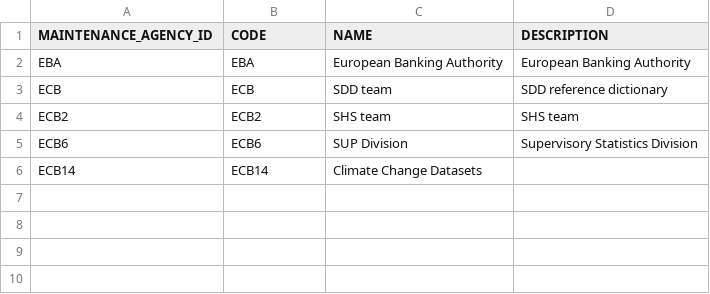
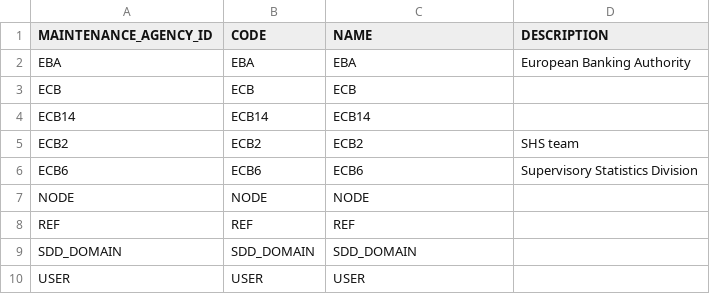
Before and after one commit to regcommunity/FreeBIRD_EIL_66, a CSV file: artefacts/smcubes_artefacts/maintenance_agency.csv, drawn as a sheet.

```diff
--- a/artefacts/smcubes_artefacts/maintenance_agency.csv
+++ b/artefacts/smcubes_artefacts/maintenance_agency.csv
@@ -1,6 +1,10 @@
 MAINTENANCE_AGENCY_ID,CODE,NAME,DESCRIPTION
-EBA,EBA,European Banking Authority,European Banking Authority
-ECB,ECB,SDD team,SDD reference dictionary
-ECB2,ECB2,SHS team,SHS team
-ECB6,ECB6,SUP Division,Supervisory Statistics Division
-ECB14,ECB14,Climate Change Datasets,
+EBA,EBA,EBA,European Banking Authority
+ECB,ECB,ECB,
+ECB14,ECB14,ECB14,
+ECB2,ECB2,ECB2,SHS team
+ECB6,ECB6,ECB6,Supervisory Statistics Division
+NODE,NODE,NODE,
+REF,REF,REF,
+SDD_DOMAIN,SDD_DOMAIN,SDD_DOMAIN,
+USER,USER,USER,
```
Also changed, not shown: artefacts/smcubes_artefacts/framework.csv, 45 other files.
